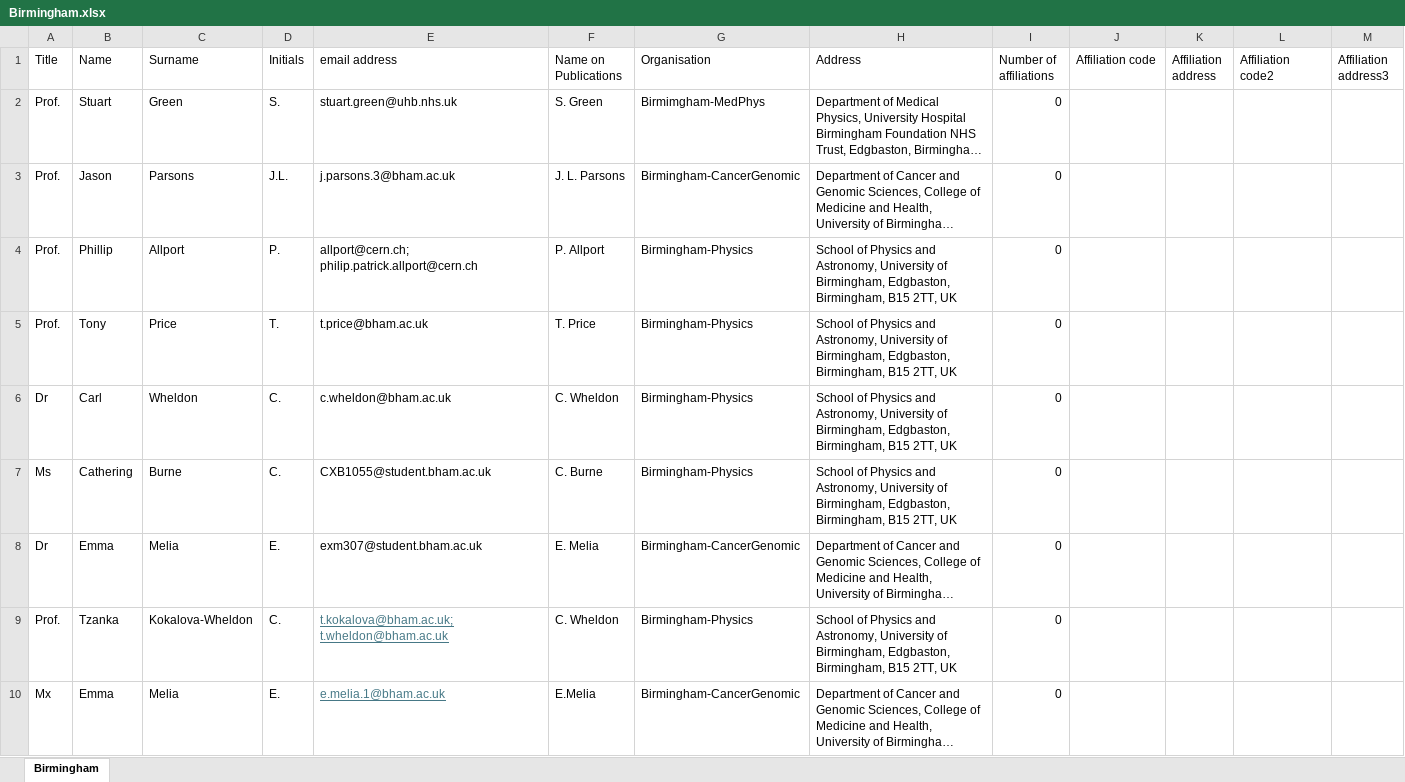
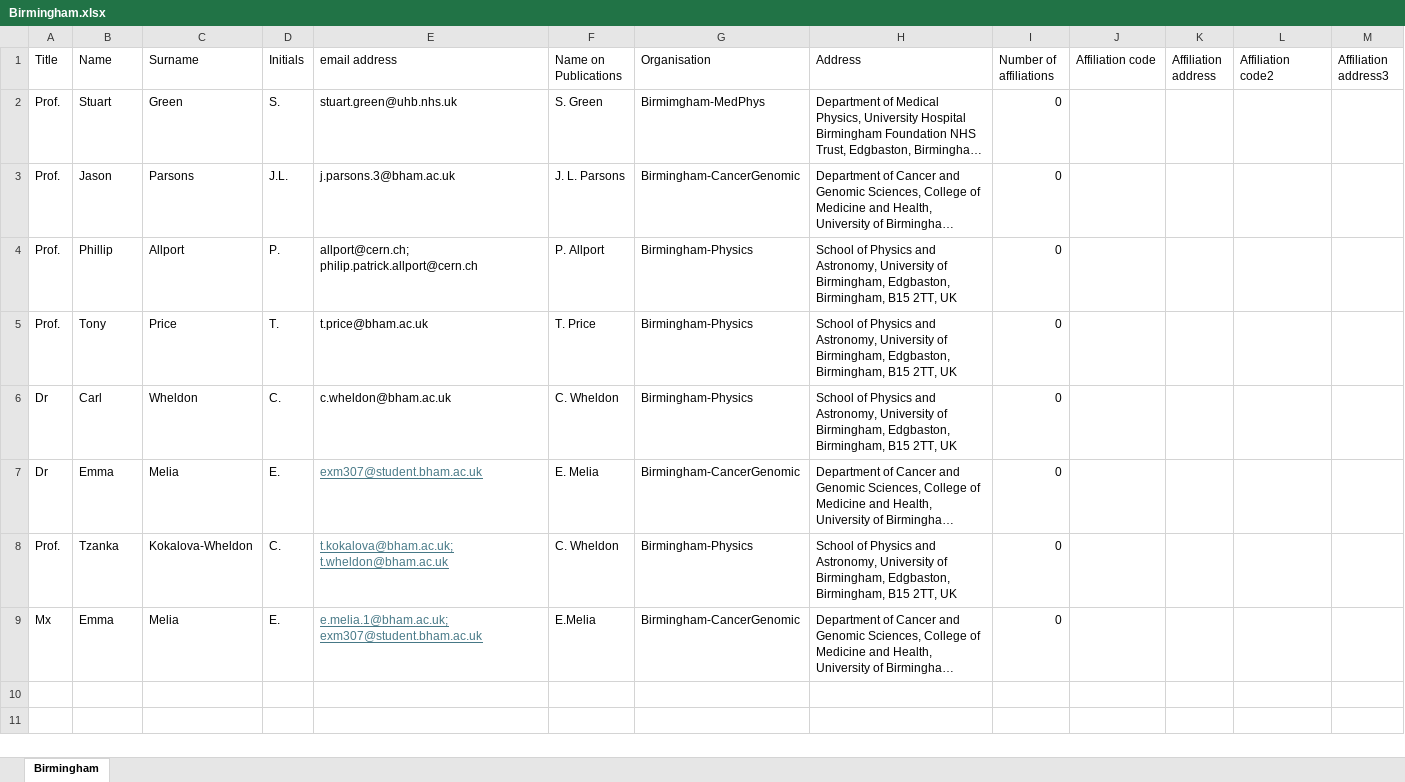
Before and after one commit to ImperialCollegeLondon/LhARA-Collaboration-lists, an Excel workbook: 11-CollaborationList/Birmingham.xlsx, sheet Birmingham, drawn as a sheet; only a part is shown; long unchanged cells end in …; values as stored, in another font and other column widths than the file's, no borders; table styles not drawn; removed rows and columns are numbered as before the commit, all else as after; rows hold the shown columns only; the diff names each change by its address in the sheet, - before the commit and + after, or states it on an @@ line.

```diff
--- a/11-CollaborationList/Birmingham.xlsx (sheet Birmingham)
+++ b/11-CollaborationList/Birmingham.xlsx (sheet Birmingham)
-row 7: Ms | Cathering | Burne | C. | CXB1055@student.bham.ac.uk | C. Burne | Birmingham-Physics | School of Physics and Astronomy, University of Birmingham, Edgbaston, Birmingham, B15 2TT, UK | 0
@@ E7 underline: off → on, text colour: black → #467886 @@
-E9 (email address): e.melia.1@bham.ac.uk
+E9 (email address): e.melia.1@bham.ac.uk; exm307@student.bham.ac.uk
```
Also changed, not shown: 2 other files.
